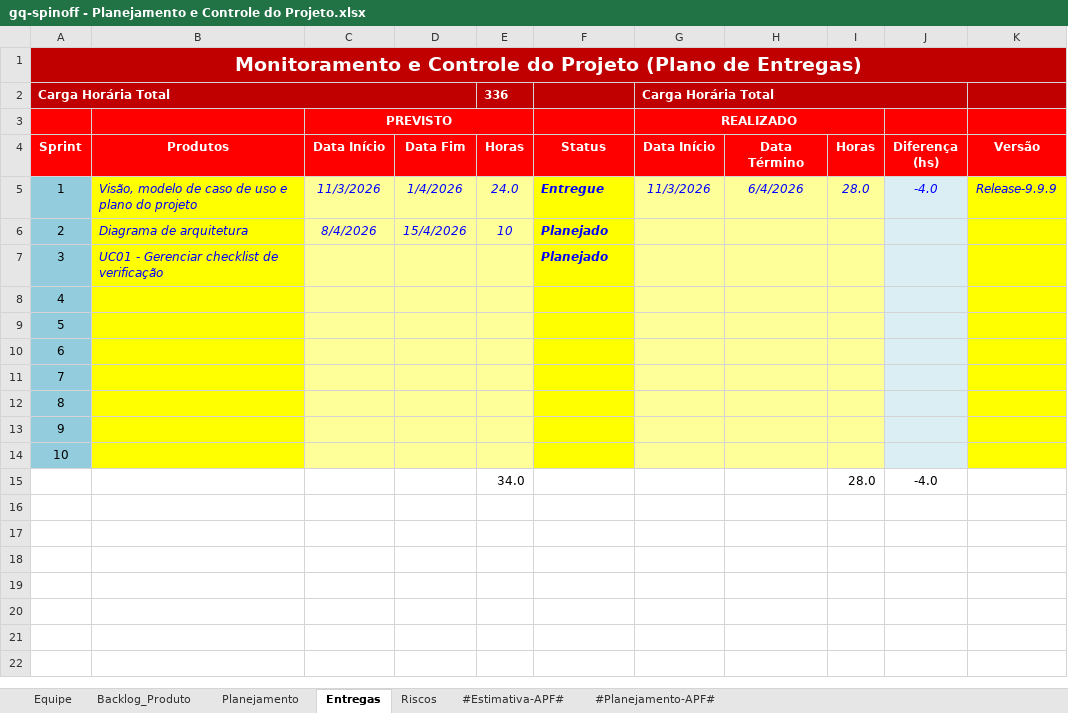
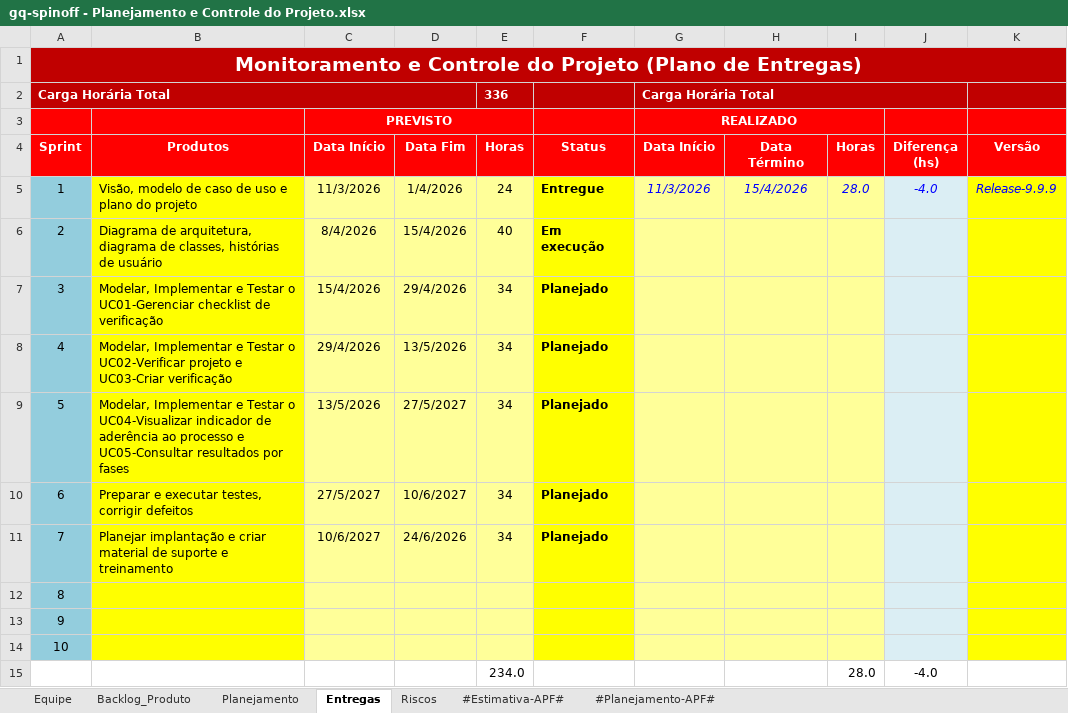
Before and after one commit to amandakrishnam/GQ-SPINOFF, an Excel workbook: gq-spinoff/6.Gerenciamento de Projeto/gq-spinoff - Planejamento e Controle do Projeto.xlsx, sheet Entregas, drawn as a sheet; values as stored, in another font and other column widths than the file's, no borders; conditional formats not drawn; the diff names each change by its address in the sheet, - before the commit and + after, or states it on an @@ line.

Commit message:
Update gq-spinoff - Planejamento e Controle do Projeto.xlsx
Atualização - Planejamento e Controle do Projeto

```diff
--- a/gq-spinoff/6.Gerenciamento de Projeto/gq-spinoff - Planejamento e Controle do Projeto.xlsx (sheet Entregas)
+++ b/gq-spinoff/6.Gerenciamento de Projeto/gq-spinoff - Planejamento e Controle do Projeto.xlsx (sheet Entregas)
@@ B5:F6 italic: on → off, text colour: #0000FF → black @@
-E5 (Horas): 24.0
+E5 (Horas): 24
-H5 (Data Término): 6/4/2026
+H5 (Data Término): 15/4/2026
-B6 (Produtos): Diagrama de arquitetura
+B6 (Produtos): Diagrama de arquitetura, diagrama de classes, histórias de usuário
-E6 (Horas): 10
+E6 (Horas): 40
-F6 (Status): Planejado
+F6 (Status): Em execução
-B7 (Produtos): UC01 - Gerenciar checklist de…
+B7 (Produtos): Modelar, Implementar e Testar o UC01-Gerenciar checklist de…
@@ B7 italic: on → off, text colour: #0000FF → black @@
-C7 (Data Início): (empty)
+C7 (Data Início): 15/4/2026
-D7 (Data Fim): (empty)
+D7 (Data Fim): 29/4/2026
-E7:E11 (Horas): (empty)
+E7:E11 (Horas): 34
@@ F7 italic: on → off, text colour: #0000FF → black @@
-B8 (Produtos): (empty)
+B8 (Produtos): Modelar, Implementar e Testar o UC02-Verificar projeto e UC03-Criar verificação
-C8 (Data Início): (empty)
+C8 (Data Início): 29/4/2026
-D8 (Data Fim): (empty)
+D8 (Data Fim): 13/5/2026
-F8:F11 (Status): (empty)
+F8:F11 (Status): Planejado
-B9 (Produtos): (empty)
+B9 (Produtos): Modelar, Implementar e Testar o UC04-Visualizar indicador de aderência ao processo e UC05-Consultar resultados por fases
-C9 (Data Início): (empty)
+C9 (Data Início): 13/5/2026
-D9 (Data Fim): (empty)
+D9 (Data Fim): 27/5/2027
-B10 (Produtos): (empty)
+B10 (Produtos): Preparar e executar testes, corrigir defeitos
-C10 (Data Início): (empty)
+C10 (Data Início): 27/5/2027
-D10 (Data Fim): (empty)
+D10 (Data Fim): 10/6/2027
-B11 (Produtos): (empty)
+B11 (Produtos): Planejar implantação e criar material de suporte e treinamento
-C11 (Data Início): (empty)
+C11 (Data Início): 10/6/2027
-D11 (Data Fim): (empty)
+D11 (Data Fim): 24/6/2026
-E15 (Horas): 34.0
+E15 (Horas): 234.0
```
Also changed, not shown: sheet Riscos, sheet Backlog_Produto, sheet Planejamento.
